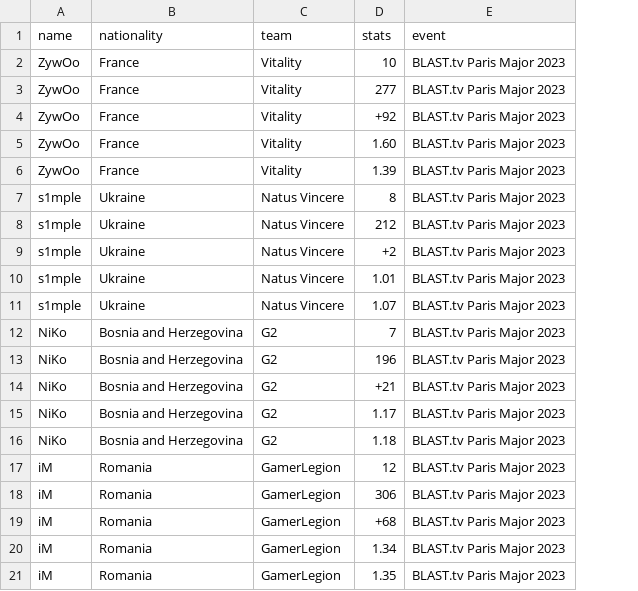
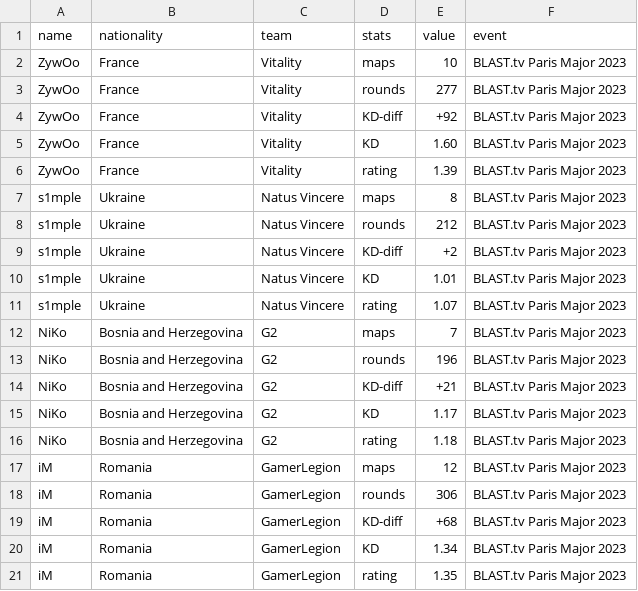
Before and after one commit to Edric-Teo/FIT-3179-A2, a CSV file: player-radar-cleaned.csv, drawn as a sheet; addresses are those after the commit; the diff names each change by its address in the sheet, - before the commit and + after, or states it on an @@ line.

Commit message:
Added value column and re-arranged values

```diff
--- a/player-radar-cleaned.csv
+++ b/player-radar-cleaned.csv
+column D (stats), rows 2-21: maps | rounds | KD-diff | KD | rating | maps | rounds | KD-diff | KD | rating | maps | rounds | KD-diff | KD | rating | maps | rounds | KD-diff | KD | rating
-E1: stats
+E1: value
```
